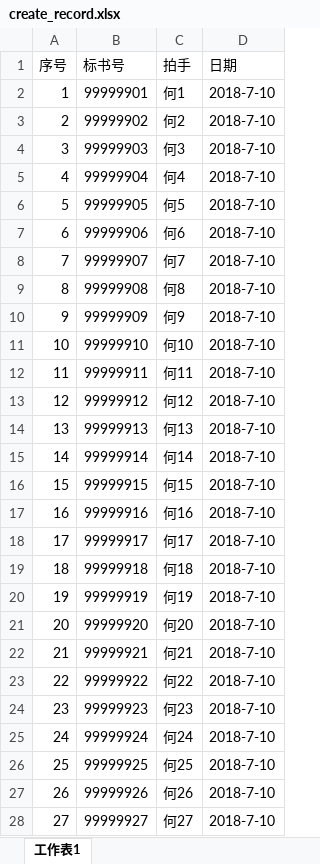
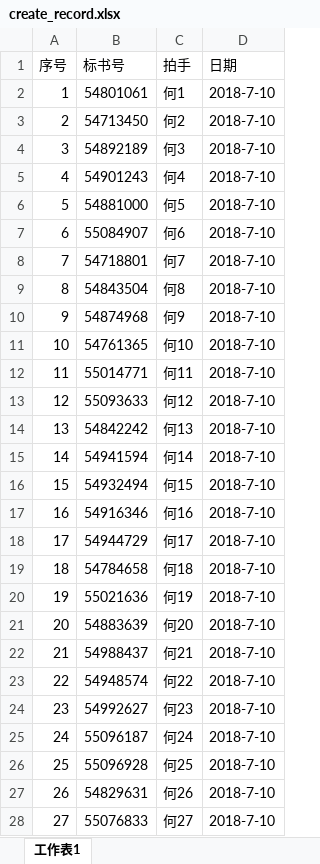
Before and after one commit to tempo3306/myweb, an Excel workbook: init/create_record.xlsx, sheet 工作表1, drawn as a sheet; only a part is shown; values as stored, in another font and other column widths than the file's, no borders; the diff covers the shown part only; the diff names each change by its address in the sheet, - before the commit and + after, or states it on an @@ line.

```diff
--- a/init/create_record.xlsx (sheet 工作表1)
+++ b/init/create_record.xlsx (sheet 工作表1)
-B2 (标书号): 99999901
+B2 (标书号): 54801061
-B3 (标书号): 99999902
+B3 (标书号): 54713450
-B4 (标书号): 99999903
+B4 (标书号): 54892189
-B5 (标书号): 99999904
+B5 (标书号): 54901243
-B6 (标书号): 99999905
+B6 (标书号): 54881000
-B7 (标书号): 99999906
+B7 (标书号): 55084907
-B8 (标书号): 99999907
+B8 (标书号): 54718801
-B9 (标书号): 99999908
+B9 (标书号): 54843504
-B10 (标书号): 99999909
+B10 (标书号): 54874968
-B11 (标书号): 99999910
+B11 (标书号): 54761365
-B12 (标书号): 99999911
+B12 (标书号): 55014771
-B13 (标书号): 99999912
+B13 (标书号): 55093633
-B14 (标书号): 99999913
+B14 (标书号): 54842242
-B15 (标书号): 99999914
+B15 (标书号): 54941594
-B16 (标书号): 99999915
+B16 (标书号): 54932494
-B17 (标书号): 99999916
+B17 (标书号): 54916346
-B18 (标书号): 99999917
+B18 (标书号): 54944729
-B19 (标书号): 99999918
+B19 (标书号): 54784658
-B20 (标书号): 99999919
+B20 (标书号): 55021636
-B21 (标书号): 99999920
+B21 (标书号): 54883639
-B22 (标书号): 99999921
+B22 (标书号): 54988437
-B23 (标书号): 99999922
+B23 (标书号): 54948574
-B24 (标书号): 99999923
+B24 (标书号): 54992627
-B25 (标书号): 99999924
+B25 (标书号): 55096187
-B26 (标书号): 99999925
+B26 (标书号): 55096928
-B27 (标书号): 99999926
+B27 (标书号): 54829631
-B28 (标书号): 99999927
+B28 (标书号): 55076833
```
Also changed, not shown: 6 removed rows and 7 edited cells elsewhere in this sheet, 2 other files.
